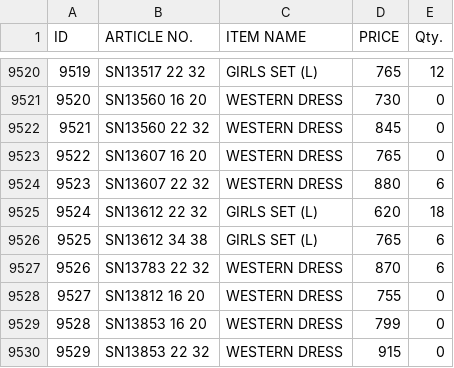
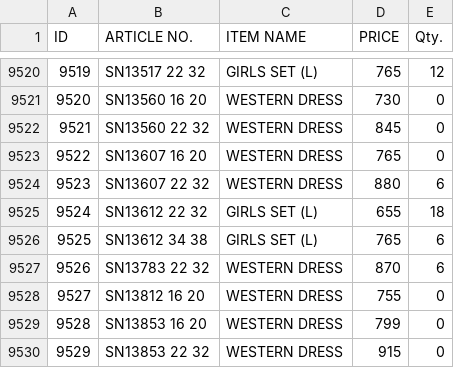
Before and after one commit to sanjeevsh1986/stock-data, a CSV file: data.csv, drawn as a sheet; only a part is shown, gaps mark what is left out.

Commit message:
Add files via upload

```diff
--- a/data.csv
+++ b/data.csv
@@ -9524,3 +9524,3 @@ ID,ARTICLE NO.,ITEM NAME,PRICE,Qty.
 9523,SN13607 22 32,WESTERN DRESS,880,6
-9524,SN13612 22 32,GIRLS SET (L),620,18
+9524,SN13612 22 32,GIRLS SET (L),655,18
 9525,SN13612 34 38,GIRLS SET (L),765,6
```
